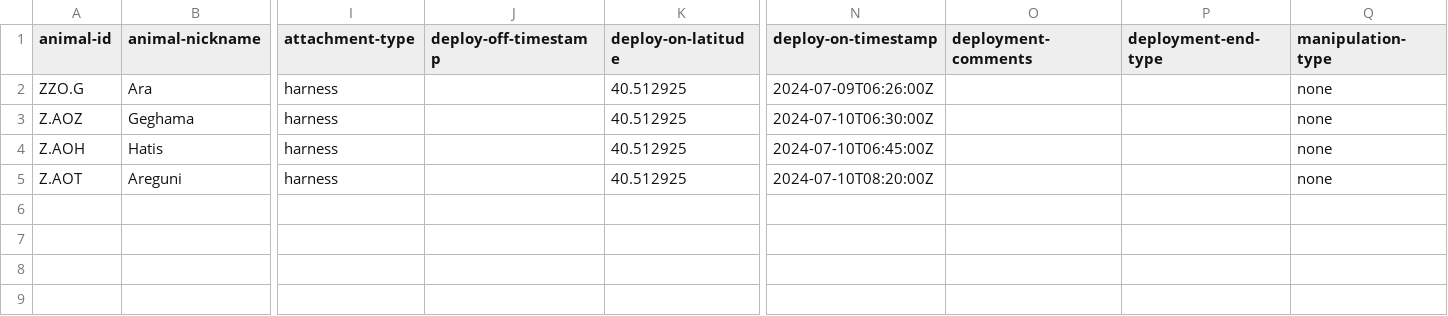
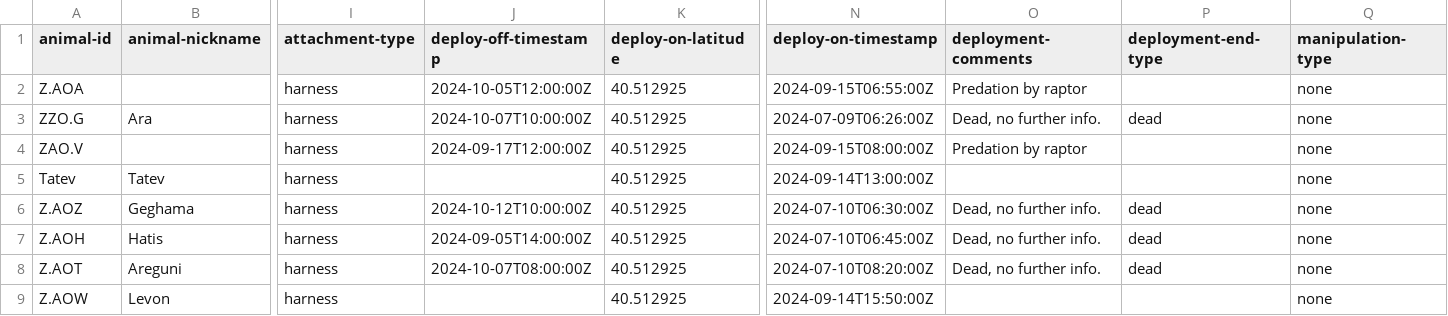
Before and after one commit to inbo/bird-tracking, a CSV file: data/processed/ARMENIAN_GULL/movebank_ref_data.csv, drawn as a sheet; only a part is shown, gaps mark what is left out; addresses are those after the commit; rows hold the shown columns only; the diff names each change by its address in the sheet, - before the commit and + after, or states it on an @@ line.

Commit message:
new birds + update metadata

```diff
--- a/data/processed/ARMENIAN_GULL/movebank_ref_data.csv
+++ b/data/processed/ARMENIAN_GULL/movebank_ref_data.csv
+row 2: Z.AOA |  | harness | 2024-10-05T12:00:00Z | 40.512925 | 2024-09-15T06:55:00Z | Predation by raptor |  | none
-J3 (deploy-off-timestamp): (empty)
+J3 (deploy-off-timestamp): 2024-10-07T10:00:00Z
-O3 (deployment-comments): (empty)
+O3 (deployment-comments): Dead, no further info.
-P3 (deployment-end-type): (empty)
+P3 (deployment-end-type): dead
+row 4: ZAO.V |  | harness | 2024-09-17T12:00:00Z | 40.512925 | 2024-09-15T08:00:00Z | Predation by raptor |  | none
+row 5: Tatev | Tatev | harness |  | 40.512925 | 2024-09-14T13:00:00Z |  |  | none
-J6 (deploy-off-timestamp): (empty)
+J6 (deploy-off-timestamp): 2024-10-12T10:00:00Z
-O6:O8 (deployment-comments): (empty)
+O6:O8 (deployment-comments): Dead, no further info.
-P6:P8 (deployment-end-type): (empty)
+P6:P8 (deployment-end-type): dead
-J7 (deploy-off-timestamp): (empty)
+J7 (deploy-off-timestamp): 2024-09-05T14:00:00Z
-J8 (deploy-off-timestamp): (empty)
+J8 (deploy-off-timestamp): 2024-10-07T08:00:00Z
+row 9: Z.AOW | Levon | harness |  | 40.512925 | 2024-09-14T15:50:00Z |  |  | none
```
